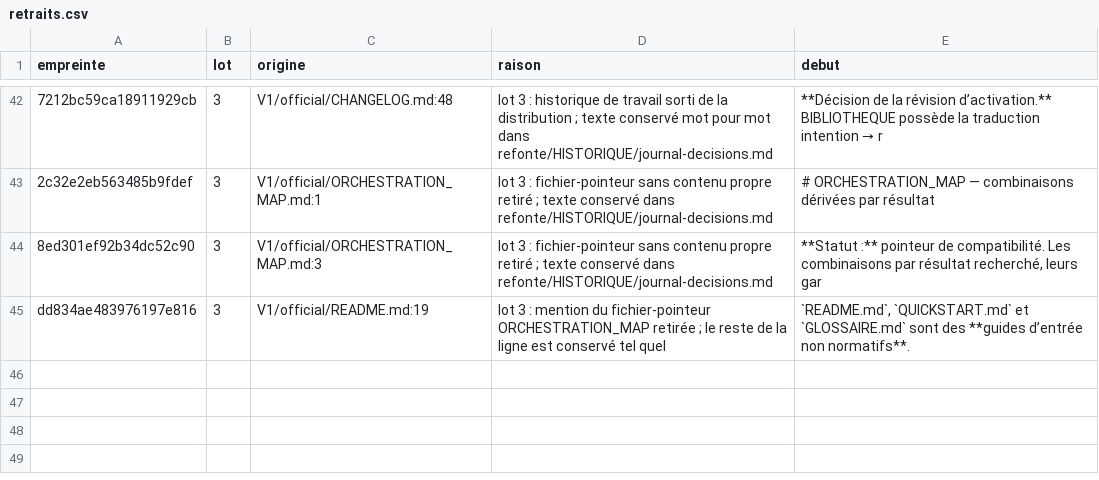
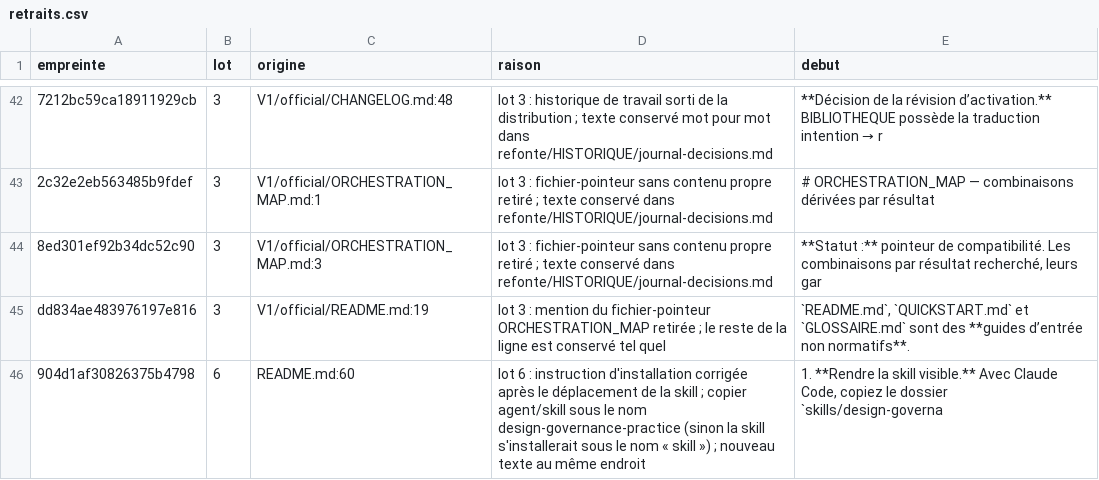
Before and after one commit to Palolo875/DESIGN-GOVERNANCE1, a CSV file: RANGEMENT/retraits.csv, drawn as a sheet; only a part is shown, gaps mark what is left out; the diff names each change by its address in the sheet, - before the commit and + after, or states it on an @@ line.

```diff
--- a/RANGEMENT/retraits.csv
+++ b/RANGEMENT/retraits.csv
+row 46: 904d1af30826375b4798 | 6 | README.md:60 | lot 6 : instruction d'installation corrigée après le déplacement de la skill ; copier agent/skill sous le nom design-governance-practice (sinon la skill s'installerait sous le nom « skill ») ; nouveau texte au même endroit | 1. **Rendre la skill visible.** Avec Claude Code, copiez le dossier `skills/design-governa
```
Also changed, not shown: RANGEMENT/renommages.csv, 3 other files.
